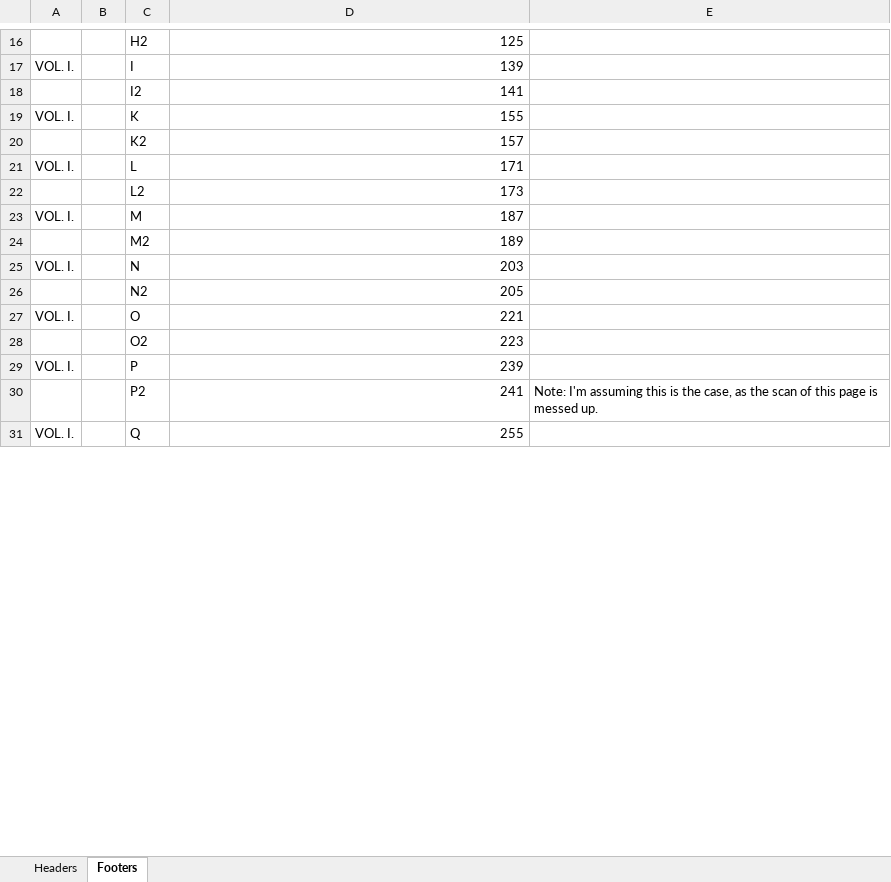
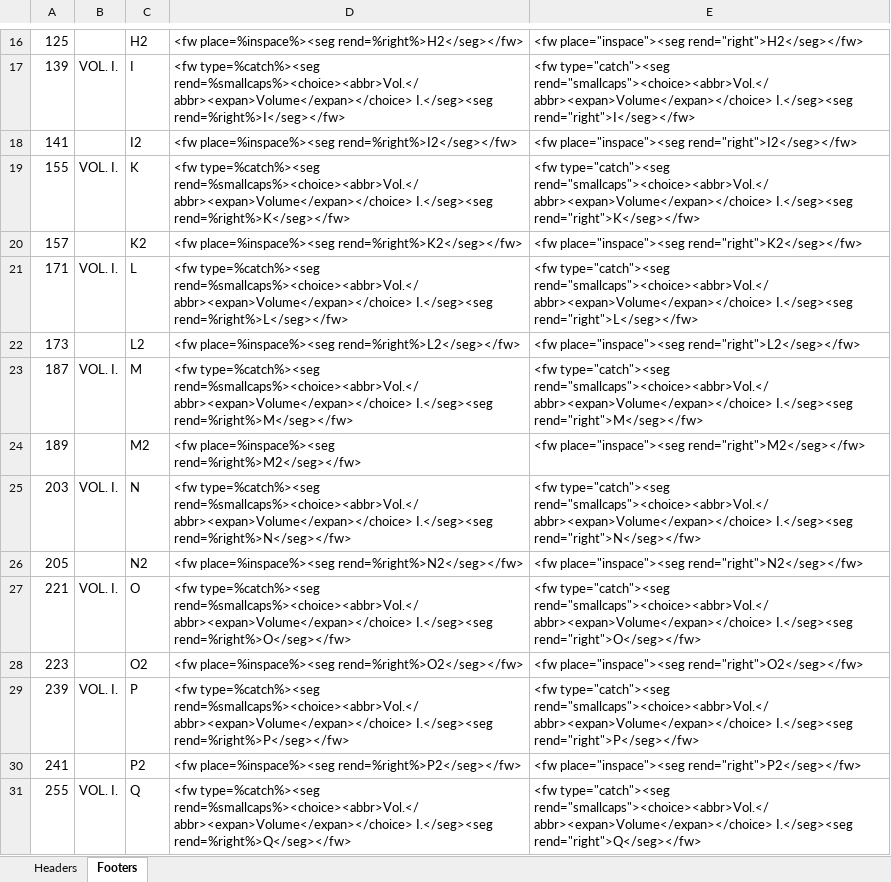
Before and after one commit to livingstoneonline/LEAP-TEI, an Excel workbook: 1866-1873-Field-Diaries/LJs/previous/Last Journals Headers and Footers Vol 1.xlsx, sheet Footers, drawn as a sheet; only a part is shown, gaps mark what is left out; values as stored, in another font and other column widths than the file's, no borders; removed rows and columns are numbered as before the commit, all else as after; the diff covers the shown part only; the diff names each change by its address in the sheet, - before the commit and + after, or states it on an @@ line.

```diff
--- a/1866-1873-Field-Diaries/LJs/previous/Last Journals Headers and Footers Vol 1.xlsx (sheet Footers)
+++ b/1866-1873-Field-Diaries/LJs/previous/Last Journals Headers and Footers Vol 1.xlsx (sheet Footers)
+column A, rows 16-31: 125 | 139 | 141 | 155 | 157 | 171 | 173 | 187 | 189 | 203 | 205 | 221 | 223 | 239 | 241 | 255
-column B, empty
-D16: 125
+D16: <fw place=%inspace%><seg rend=%right%>H2</seg></fw>
-E16: (empty)
+E16: <fw place="inspace"><seg rend="right">H2</seg></fw>
-D17: 139
+D17: <fw type=%catch%><seg rend=%smallcaps%><choice><abbr>Vol.</abbr><expan>Volume</expan></choice> I.</seg><seg rend=%right%>I</seg></fw>
-E17: (empty)
+E17: <fw type="catch"><seg rend="smallcaps"><choice><abbr>Vol.</abbr><expan>Volume</expan></choice> I.</seg><seg rend="right">I</seg></fw>
-D18: 141
+D18: <fw place=%inspace%><seg rend=%right%>I2</seg></fw>
-E18: (empty)
+E18: <fw place="inspace"><seg rend="right">I2</seg></fw>
-D19: 155
+D19: <fw type=%catch%><seg rend=%smallcaps%><choice><abbr>Vol.</abbr><expan>Volume</expan></choice> I.</seg><seg rend=%right%>K</seg></fw>
-E19: (empty)
+E19: <fw type="catch"><seg rend="smallcaps"><choice><abbr>Vol.</abbr><expan>Volume</expan></choice> I.</seg><seg rend="right">K</seg></fw>
-D20: 157
+D20: <fw place=%inspace%><seg rend=%right%>K2</seg></fw>
-E20: (empty)
+E20: <fw place="inspace"><seg rend="right">K2</seg></fw>
-D21: 171
+D21: <fw type=%catch%><seg rend=%smallcaps%><choice><abbr>Vol.</abbr><expan>Volume</expan></choice> I.</seg><seg rend=%right%>L</seg></fw>
-E21: (empty)
+E21: <fw type="catch"><seg rend="smallcaps"><choice><abbr>Vol.</abbr><expan>Volume</expan></choice> I.</seg><seg rend="right">L</seg></fw>
-D22: 173
+D22: <fw place=%inspace%><seg rend=%right%>L2</seg></fw>
-E22: (empty)
+E22: <fw place="inspace"><seg rend="right">L2</seg></fw>
-D23: 187
+D23: <fw type=%catch%><seg rend=%smallcaps%><choice><abbr>Vol.</abbr><expan>Volume</expan></choice> I.</seg><seg rend=%right%>M</seg></fw>
-E23: (empty)
+E23: <fw type="catch"><seg rend="smallcaps"><choice><abbr>Vol.</abbr><expan>Volume</expan></choice> I.</seg><seg rend="right">M</seg></fw>
-D24: 189
+D24: <fw place=%inspace%><seg rend=%right%>M2</seg></fw>
-E24: (empty)
+E24: <fw place="inspace"><seg rend="right">M2</seg></fw>
-D25: 203
+D25: <fw type=%catch%><seg rend=%smallcaps%><choice><abbr>Vol.</abbr><expan>Volume</expan></choice> I.</seg><seg rend=%right%>N</seg></fw>
-E25: (empty)
+E25: <fw type="catch"><seg rend="smallcaps"><choice><abbr>Vol.</abbr><expan>Volume</expan></choice> I.</seg><seg rend="right">N</seg></fw>
-D26: 205
+D26: <fw place=%inspace%><seg rend=%right%>N2</seg></fw>
-E26: (empty)
+E26: <fw place="inspace"><seg rend="right">N2</seg></fw>
-D27: 221
+D27: <fw type=%catch%><seg rend=%smallcaps%><choice><abbr>Vol.</abbr><expan>Volume</expan></choice> I.</seg><seg rend=%right%>O</seg></fw>
-E27: (empty)
+E27: <fw type="catch"><seg rend="smallcaps"><choice><abbr>Vol.</abbr><expan>Volume</expan></choice> I.</seg><seg rend="right">O</seg></fw>
-D28: 223
+D28: <fw place=%inspace%><seg rend=%right%>O2</seg></fw>
-E28: (empty)
+E28: <fw place="inspace"><seg rend="right">O2</seg></fw>
-D29: 239
+D29: <fw type=%catch%><seg rend=%smallcaps%><choice><abbr>Vol.</abbr><expan>Volume</expan></choice> I.</seg><seg rend=%right%>P</seg></fw>
-E29: (empty)
+E29: <fw type="catch"><seg rend="smallcaps"><choice><abbr>Vol.</abbr><expan>Volume</expan></choice> I.</seg><seg rend="right">P</seg></fw>
-D30: 241
+D30: <fw place=%inspace%><seg rend=%right%>P2</seg></fw>
-E30: Note: I'm assuming this is the case, as the scan of this page is messed up.
+E30: <fw place="inspace"><seg rend="right">P2</seg></fw>
-D31: 255
+D31: <fw type=%catch%><seg rend=%smallcaps%><choice><abbr>Vol.</abbr><expan>Volume</expan></choice> I.</seg><seg rend=%right%>Q</seg></fw>
-E31: (empty)
+E31: <fw type="catch"><seg rend="smallcaps"><choice><abbr>Vol.</abbr><expan>Volume</expan></choice> I.</seg><seg rend="right">Q</seg></fw>
```
Also changed, not shown: 63 edited cells elsewhere in this sheet, 1866-1873-Field-Diaries/LJs/previous/Last Journals Headers and Footers Vol. 2.xlsx, 3 other files.
